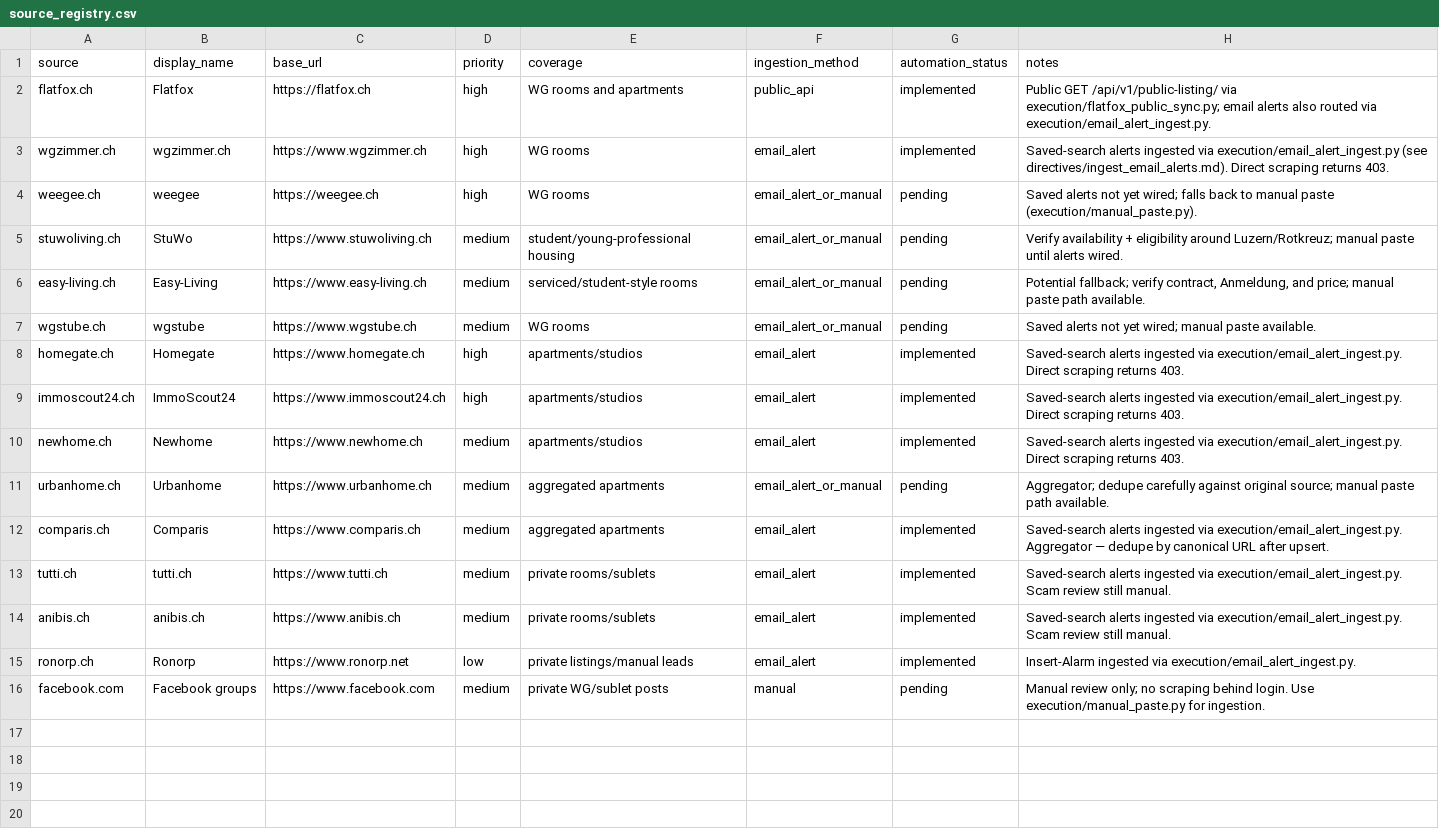
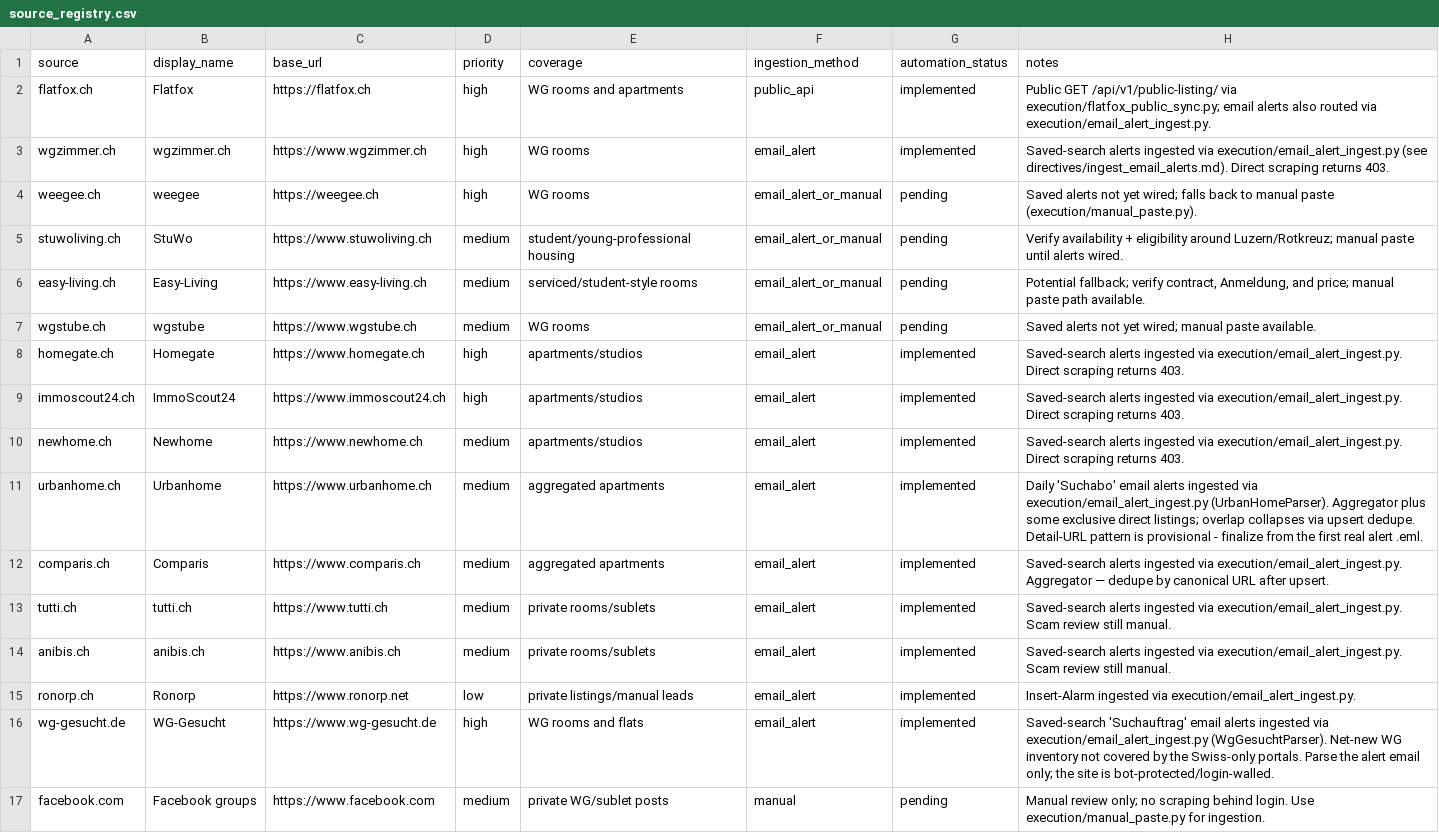
Before and after one commit to simon-per/DOE-AI-Agent, a CSV file: apartment-search-agent/data/source_registry.csv, drawn as a sheet.

```diff
--- a/apartment-search-agent/data/source_registry.csv
+++ b/apartment-search-agent/data/source_registry.csv
@@ -10,3 +10,3 @@ immoscout24.ch,ImmoScout24,https://www.immoscout24.ch,high,apartments/studios,em
 newhome.ch,Newhome,https://www.newhome.ch,medium,apartments/studios,email_alert,implemented,"Saved-search alerts ingested via execution/email_alert_ingest.py. Direct scraping returns 403."
-urbanhome.ch,Urbanhome,https://www.urbanhome.ch,medium,aggregated apartments,email_alert_or_manual,pending,"Aggregator; dedupe carefully against original source; manual paste path available."
+urbanhome.ch,Urbanhome,https://www.urbanhome.ch,medium,aggregated apartments,email_alert,implemented,"Daily 'Suchabo' email alerts ingested via execution/email_alert_ingest.py (UrbanHomeParser). Aggregator plus some exclusive direct listings; overlap collapses via upsert dedupe. Detail-URL pattern is provisional - finalize from the first real alert .eml."
 comparis.ch,Comparis,https://www.comparis.ch,medium,aggregated apartments,email_alert,implemented,"Saved-search alerts ingested via execution/email_alert_ingest.py. Aggregator — dedupe by canonical URL after upsert."
@@ -15,2 +15,3 @@ anibis.ch,anibis.ch,https://www.anibis.ch,medium,private rooms/sublets,email_ale
 ronorp.ch,Ronorp,https://www.ronorp.net,low,private listings/manual leads,email_alert,implemented,"Insert-Alarm ingested via execution/email_alert_ingest.py."
+wg-gesucht.de,WG-Gesucht,https://www.wg-gesucht.de,high,WG rooms and flats,email_alert,implemented,"Saved-search 'Suchauftrag' email alerts ingested via execution/email_alert_ingest.py (WgGesuchtParser). Net-new WG inventory not covered by the Swiss-only portals. Parse the alert email only; the site is bot-protected/login-walled."
 facebook.com,Facebook groups,https://www.facebook.com,medium,private WG/sublet posts,manual,pending,"Manual review only; no scraping behind login. Use execution/manual_paste.py for ingestion."
```
Also changed, not shown: 6 other files.
